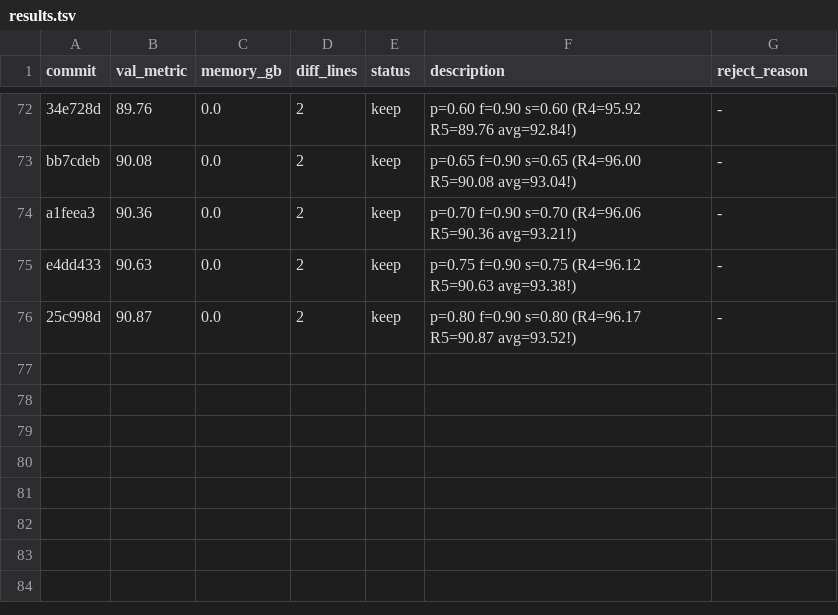
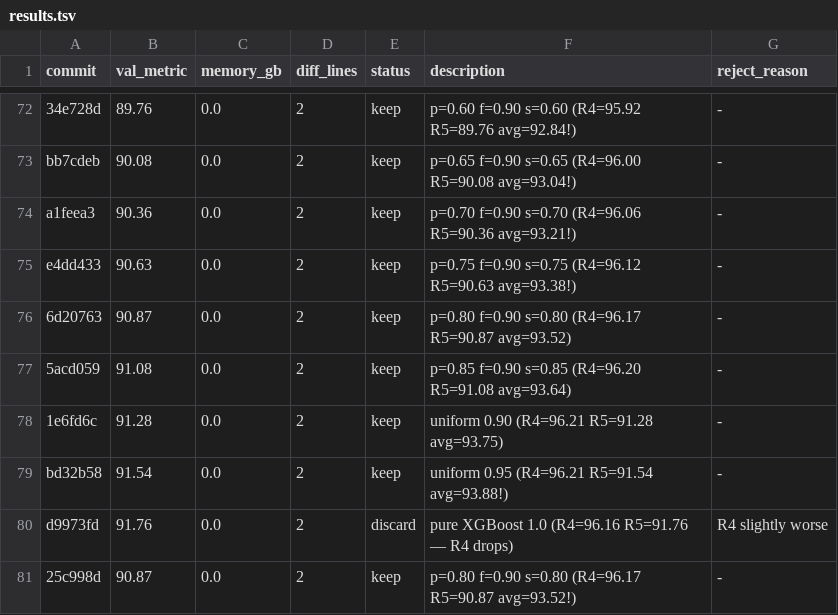
Before and after one commit to Codehagen/ai-nm-2026, a TSV file: tasks/astar-island/results.tsv, drawn as a sheet; only a part is shown, gaps mark what is left out; the diff names each change by its address in the sheet, - before the commit and + after, or states it on an @@ line.

Commit message:
astar: log blend sweep results (0.25→1.0, best at 0.95)

```diff
--- a/tasks/astar-island/results.tsv
+++ b/tasks/astar-island/results.tsv
+row 76: 6d20763 | 90.87 | 0.0 | 2 | keep | p=0.80 f=0.90 s=0.80 (R4=96.17 R5=90.87 avg=93.52) | -
+row 77: 5acd059 | 91.08 | 0.0 | 2 | keep | p=0.85 f=0.90 s=0.85 (R4=96.20 R5=91.08 avg=93.64) | -
+row 78: 1e6fd6c | 91.28 | 0.0 | 2 | keep | uniform 0.90 (R4=96.21 R5=91.28 avg=93.75) | -
+row 79: bd32b58 | 91.54 | 0.0 | 2 | keep | uniform 0.95 (R4=96.21 R5=91.54 avg=93.88!) | -
+row 80: d9973fd | 91.76 | 0.0 | 2 | discard | pure XGBoost 1.0 (R4=96.16 R5=91.76 — R4 drops) | R4 slightly worse
```
